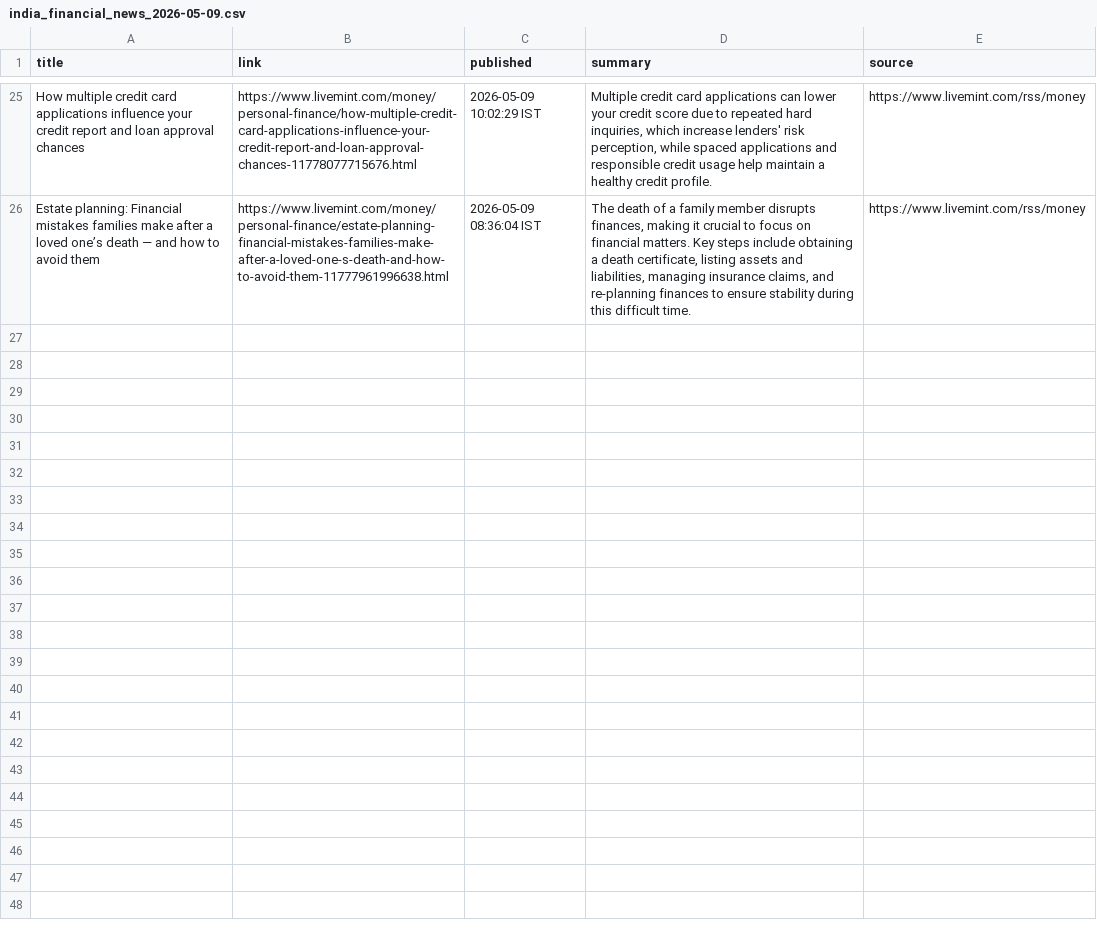
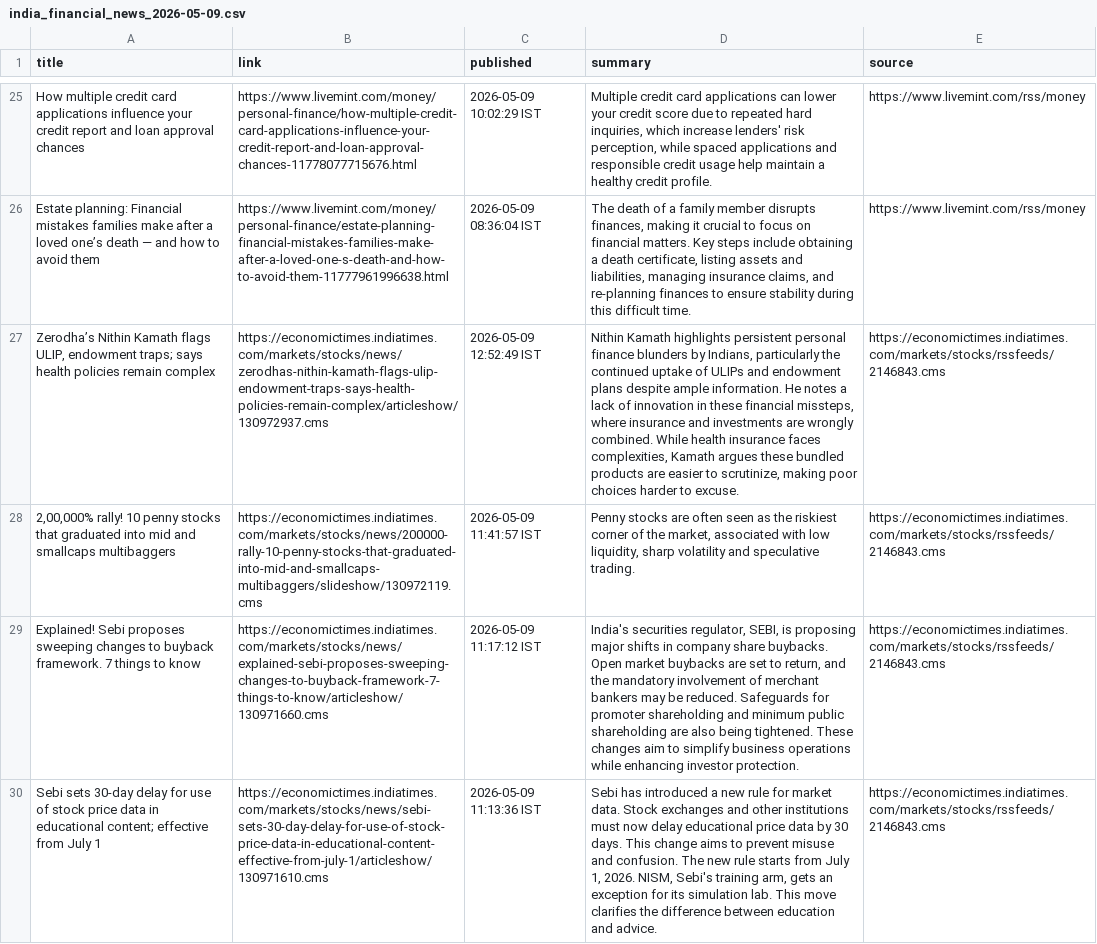
Before and after one commit to aarshrana007/Stock_Analysis, a CSV file: news_data/india_financial_news_2026-05-09.csv, drawn as a sheet; only a part is shown, gaps mark what is left out; the diff covers the shown part only; the diff names each change by its address in the sheet, - before the commit and + after, or states it on an @@ line.

```diff
--- a/news_data/india_financial_news_2026-05-09.csv
+++ b/news_data/india_financial_news_2026-05-09.csv
+row 27: Zerodha’s Nithin Kamath flags ULIP, endowment traps; says health policies remain complex | https://economictimes.indiatimes.com/markets/stocks/news/zerodhas-nithin-kamath-flags-ulip-endowment-traps-says-health-policies-remain-complex/articleshow/130972937.cms | 2026-05-09 12:52:49 IST | Nithin Kamath highlights persistent personal finance blunders by Indians, particularly the continued uptake of ULIPs and endowment plans despite ample information. He notes a lack of innovation in these financial missteps, where insurance and investments are wrongly combined. While health insurance faces complexities, Kamath argues these bundled products are easier to scrutinize, making poor choices harder to excuse. | https://economictimes.indiatimes.com/markets/stocks/rssfeeds/2146843.cms
+row 28: 2,00,000% rally! 10 penny stocks that graduated into mid and smallcaps multibaggers | https://economictimes.indiatimes.com/markets/stocks/news/200000-rally-10-penny-stocks-that-graduated-into-mid-and-smallcaps-multibaggers/slideshow/130972119.cms | 2026-05-09 11:41:57 IST | Penny stocks are often seen as the riskiest corner of the market, associated with low liquidity, sharp volatility and speculative trading. | https://economictimes.indiatimes.com/markets/stocks/rssfeeds/2146843.cms
+row 29: Explained! Sebi proposes sweeping changes to buyback framework. 7 things to know | https://economictimes.indiatimes.com/markets/stocks/news/explained-sebi-proposes-sweeping-changes-to-buyback-framework-7-things-to-know/articleshow/130971660.cms | 2026-05-09 11:17:12 IST | India's securities regulator, SEBI, is proposing major shifts in company share buybacks. Open market buybacks are set to return, and the mandatory involvement of merchant bankers may be reduced. Safeguards for promoter shareholding and minimum public shareholding are also being tightened. These changes aim to simplify business operations while enhancing investor protection. | https://economictimes.indiatimes.com/markets/stocks/rssfeeds/2146843.cms
+row 30: Sebi sets 30-day delay for use of stock price data in educational content; effective from July 1 | https://economictimes.indiatimes.com/markets/stocks/news/sebi-sets-30-day-delay-for-use-of-stock-price-data-in-educational-content-effective-from-july-1/articleshow/130971610.cms | 2026-05-09 11:13:36 IST | Sebi has introduced a new rule for market data. Stock exchanges and other institutions must now delay educational price data by 30 days. This change aims to prevent misuse and confusion. The new rule starts from July 1, 2026. NISM, Sebi's training arm, gets an exception for its simulation lab. This move clarifies the difference between education and advice. | https://economictimes.indiatimes.com/markets/stocks/rssfeeds/2146843.cms
```
Also changed, not shown: 4 added rows elsewhere in this file, 1 other file.
